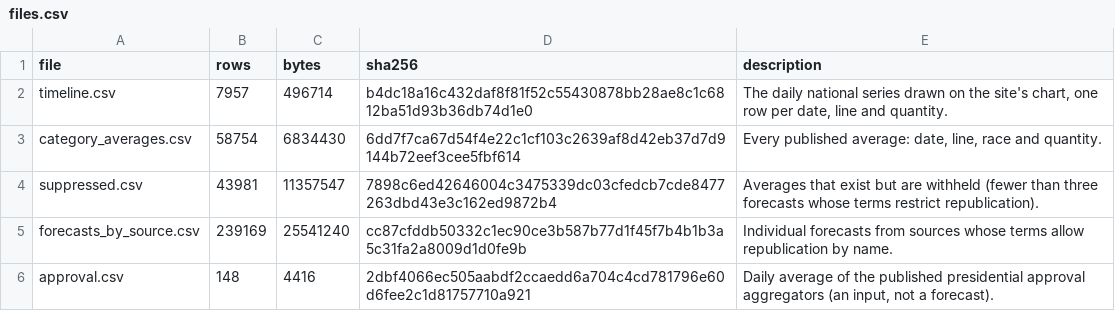
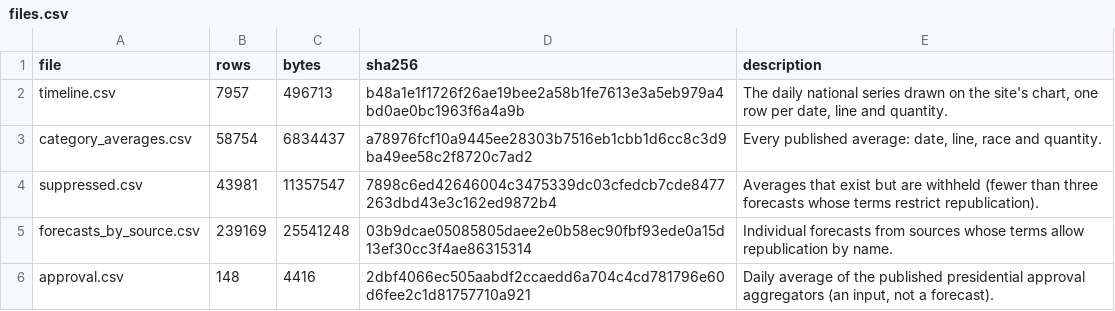
Before and after one commit to kevin-deluca-polisci/KD-website, a CSV file: forecast/archive/2026/files.csv, drawn as a sheet.

```diff
--- a/forecast/archive/2026/files.csv
+++ b/forecast/archive/2026/files.csv
@@ -1,6 +1,6 @@
 file,rows,bytes,sha256,description
-timeline.csv,7957,496714,b4dc18a16c432daf8f81f52c55430878bb28ae8c1c6812ba51d93b36db74d1e0,"The daily national series drawn on the site's chart, one row per date, line and quantity."
-category_averages.csv,58754,6834430,6dd7f7ca67d54f4e22c1cf103c2639af8d42eb37d7d9144b72eef3cee5fbf614,"Every published average: date, line, race and quantity."
+timeline.csv,7957,496713,b48a1e1f1726f26ae19bee2a58b1fe7613e3a5eb979a4bd0ae0bc1963f6a4a9b,"The daily national series drawn on the site's chart, one row per date, line and quantity."
+category_averages.csv,58754,6834437,a78976fcf10a9445ee28303b7516eb1cbb1d6cc8c3d9ba49ee58c2f8720c7ad2,"Every published average: date, line, race and quantity."
 suppressed.csv,43981,11357547,7898c6ed42646004c3475339dc03cfedcb7cde8477263dbd43e3c162ed9872b4,Averages that exist but are withheld (fewer than three forecasts whose terms restrict republication).
-forecasts_by_source.csv,239169,25541240,cc87cfddb50332c1ec90ce3b587b77d1f45f7b4b1b3a5c31fa2a8009d1d0fe9b,Individual forecasts from sources whose terms allow republication by name.
+forecasts_by_source.csv,239169,25541248,03b9dcae05085805daee2e0b58ec90fbf93ede0a15d13ef30cc3f4ae86315314,Individual forecasts from sources whose terms allow republication by name.
 approval.csv,148,4416,2dbf4066ec505aabdf2ccaedd6a704c4cd781796e60d6fee2c1d81757710a921,"Daily average of the published presidential approval aggregators (an input, not a forecast)."
```
Also changed, not shown: forecast/archive/2026/timeline.csv, forecast/data/2026/derived/timeline.csv, 6 other files.
